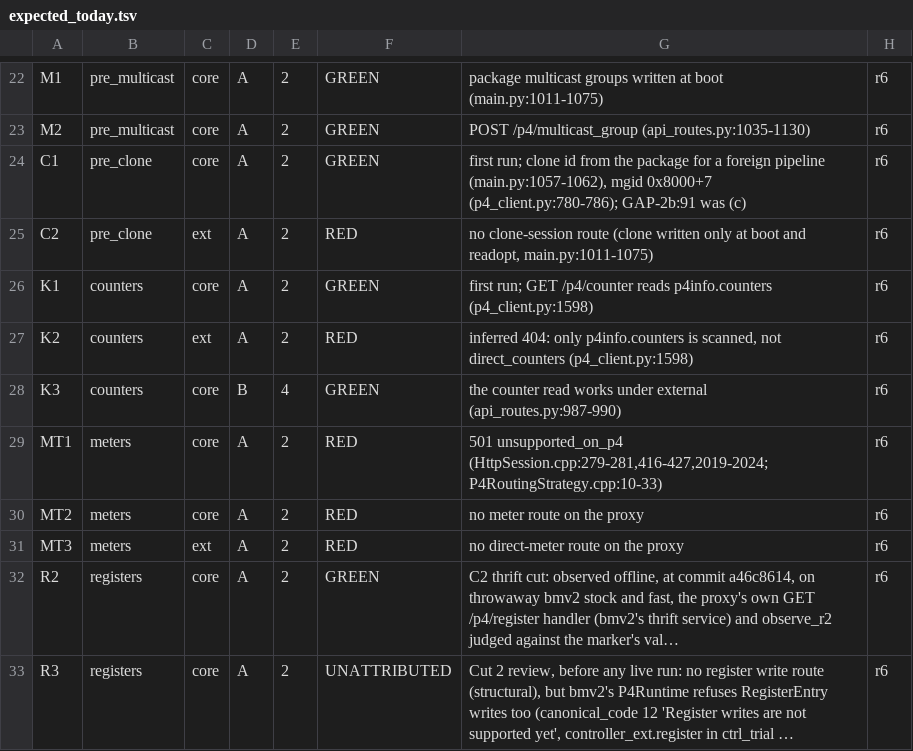
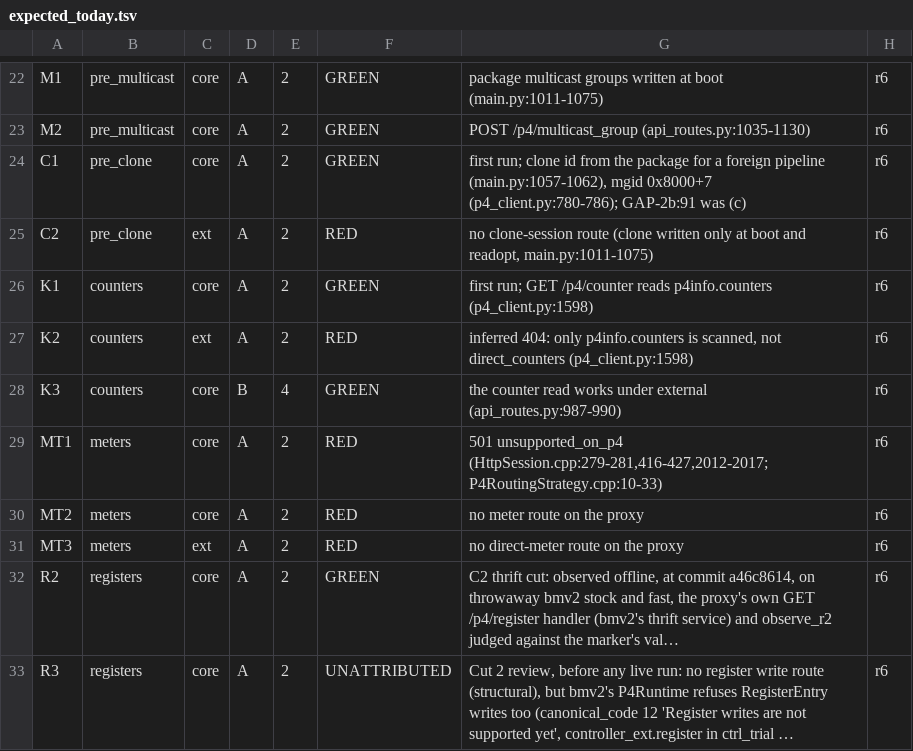
Before and after one commit to Adam010341/NDTwin-Kernel-P4, a TSV file: doc/audit/2026-10-03_p4-health-check/expected_today.tsv, drawn as a sheet; only a part is shown, gaps mark what is left out; long unchanged cells end in ….

Commit message:
http: refuse a link report whose reverse edge is missing, with nothing changed (#109)
`POST /ndt/link_failure_detected` and `/ndt/link_recovery_detected` used to act on the reported direction before they noticed that its reverse edge was missing. The failure endpoint marked that direction down and emitted its event; the recovery endpoint applied the report to it. Only then did they answer 500.

Both handlers now look up the reverse edge first. When it is missing, they change nothing and emit no event, as the two injection endpoints already do. The status is still 500, and the body now says `nothing was changed`.

- `src/ndt_core/http/HttpSession.cpp`: in both handlers, the missing-reverse branch now writes nothing; its WARN and body say so. The comments that contrasted these handlers with the injection endpoints are updated.
- `tests/test_HttpSessionRouting.cpp`: new cases:
  - a refusal with nothing changed, for each state a lone forward edge can be in (up, reported down, declared down, injected);
  - no event emitted, with a positive control that counts events from a request that goes through;
  - the both-directions path still answers 200.
- `tests/shell/mutate_withdrawal_needs_observed_failure.sh`: new mutants put each old side effect or the old body back (M57-M61), or make the refusal unconditional (M62, M63). Two rewording controls stay green.
- `doc/2026-01-02_ndt_api.md` §1, §2, §2b, §2c: describe the refusal, with a note on what older kernels did.
- Line citations of `HttpSession.cpp` in docs, tests and tools follow the moved lines.

```diff
--- a/doc/audit/2026-10-03_p4-health-check/expected_today.tsv
+++ b/doc/audit/2026-10-03_p4-health-check/expected_today.tsv
@@ -28,3 +28,3 @@ K2	counters	ext	A	2	RED	inferred 404: only p4info.counters is scanned, not direc
 K3	counters	core	B	4	GREEN	the counter read works under external (api_routes.py:987-990)	r6
-MT1	meters	core	A	2	RED	501 unsupported_on_p4 (HttpSession.cpp:279-281,416-427,2019-2024; P4RoutingStrategy.cpp:10-33)	r6
+MT1	meters	core	A	2	RED	501 unsupported_on_p4 (HttpSession.cpp:279-281,416-427,2012-2017; P4RoutingStrategy.cpp:10-33)	r6
 MT2	meters	core	A	2	RED	no meter route on the proxy	r6
```
Also changed, not shown: 14 other files.
